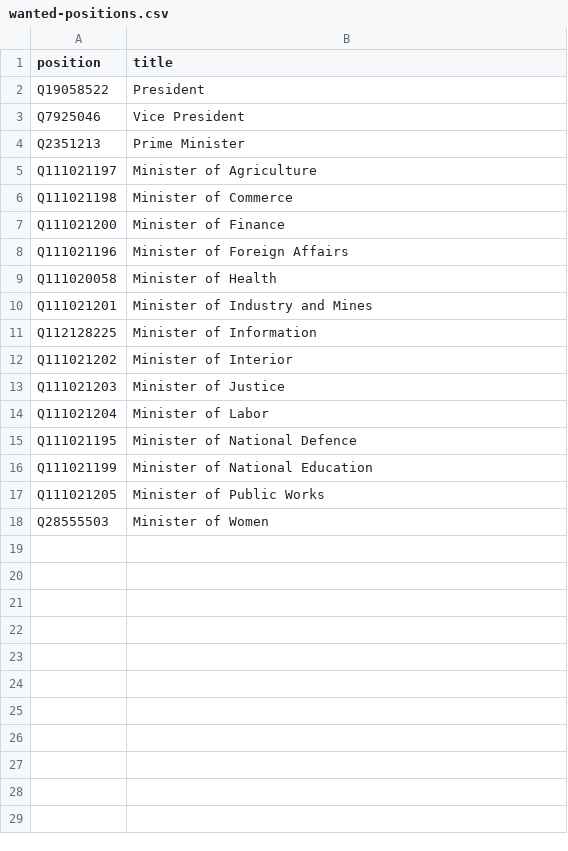
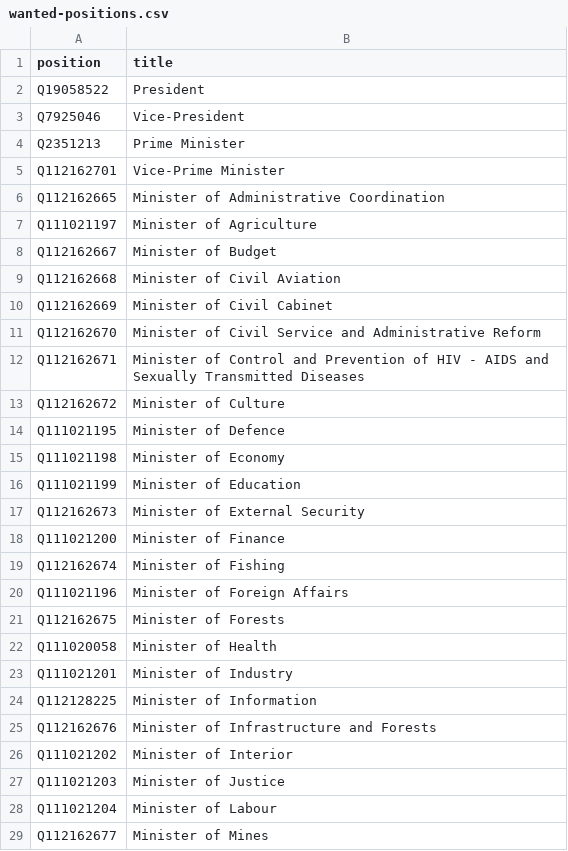
Before and after one commit to every-politician-scrapers/equatorial-guinea, a CSV file: wikidata/wanted-positions.csv, drawn as a sheet; only a part is shown; the shorter side is filled out with more unchanged rows; the diff covers the shown part only.

Commit message:
initial CPSSA data

```diff
--- a/wikidata/wanted-positions.csv
+++ b/wikidata/wanted-positions.csv
@@ -2,15 +2,28 @@ position,title
 Q19058522,President
-Q7925046,Vice President
+Q7925046,Vice-President
 Q2351213,Prime Minister
+Q112162701,Vice-Prime Minister
+Q112162665,Minister of Administrative Coordination
 Q111021197,Minister of Agriculture
-Q111021198,Minister of Commerce
+Q112162667,Minister of Budget
+Q112162668,Minister of Civil Aviation
+Q112162669,Minister of Civil Cabinet
+Q112162670,Minister of Civil Service and Administrative Reform
+Q112162671,Minister of Control and Prevention of HIV - AIDS and Sexually Transmitted Diseases
+Q112162672,Minister of Culture
+Q111021195,Minister of Defence
+Q111021198,Minister of Economy
+Q111021199,Minister of Education
+Q112162673,Minister of External Security
 Q111021200,Minister of Finance
+Q112162674,Minister of Fishing
 Q111021196,Minister of Foreign Affairs
+Q112162675,Minister of Forests
 Q111020058,Minister of Health
-Q111021201,Minister of Industry and Mines
+Q111021201,Minister of Industry
 Q112128225,Minister of Information
+Q112162676,Minister of Infrastructure and Forests
 Q111021202,Minister of Interior
 Q111021203,Minister of Justice
-Q111021204,Minister of Labor
-Q111021195,Minister of National Defence
-Q111021199,Minister of National Education
+Q111021204,Minister of Labour
+Q112162677,Minister of Mines
```
Also changed, not shown: 21 added rows elsewhere in this file, 16 other files.
